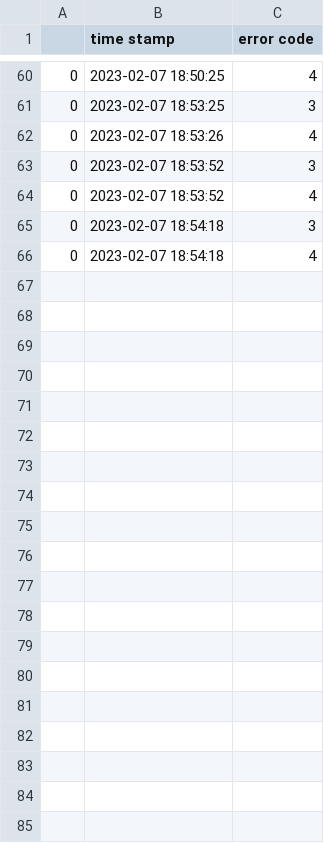
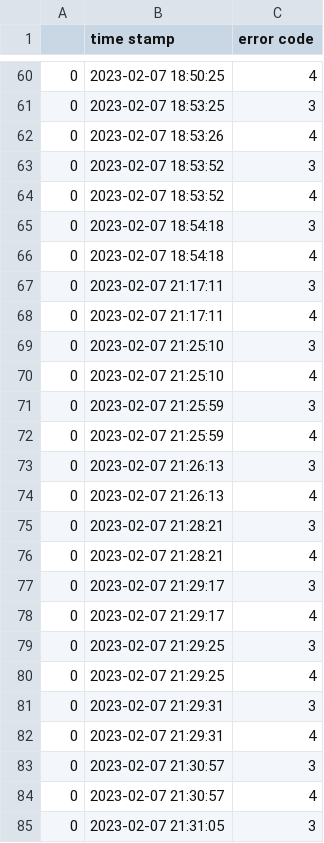
Before and after one commit to Davidofski/proj_general_dataBase, a CSV file: errorLog.csv, drawn as a sheet; only a part is shown, gaps mark what is left out; the diff covers the shown part only; the diff names each change by its address in the sheet, - before the commit and + after, or states it on an @@ line.

Commit message:
sorting of table added

```diff
--- a/errorLog.csv
+++ b/errorLog.csv
+row 67: 0 | 2023-02-07 21:17:11 | 3
+row 68: 0 | 2023-02-07 21:17:11 | 4
+row 69: 0 | 2023-02-07 21:25:10 | 3
+row 70: 0 | 2023-02-07 21:25:10 | 4
+row 71: 0 | 2023-02-07 21:25:59 | 3
+row 72: 0 | 2023-02-07 21:25:59 | 4
+row 73: 0 | 2023-02-07 21:26:13 | 3
+row 74: 0 | 2023-02-07 21:26:13 | 4
+row 75: 0 | 2023-02-07 21:28:21 | 3
+row 76: 0 | 2023-02-07 21:28:21 | 4
+row 77: 0 | 2023-02-07 21:29:17 | 3
+row 78: 0 | 2023-02-07 21:29:17 | 4
+row 79: 0 | 2023-02-07 21:29:25 | 3
+row 80: 0 | 2023-02-07 21:29:25 | 4
+row 81: 0 | 2023-02-07 21:29:31 | 3
+row 82: 0 | 2023-02-07 21:29:31 | 4
+row 83: 0 | 2023-02-07 21:30:57 | 3
+row 84: 0 | 2023-02-07 21:30:57 | 4
+row 85: 0 | 2023-02-07 21:31:05 | 3
```
Also changed, not shown: 17 added rows elsewhere in this file, 10 other files.
